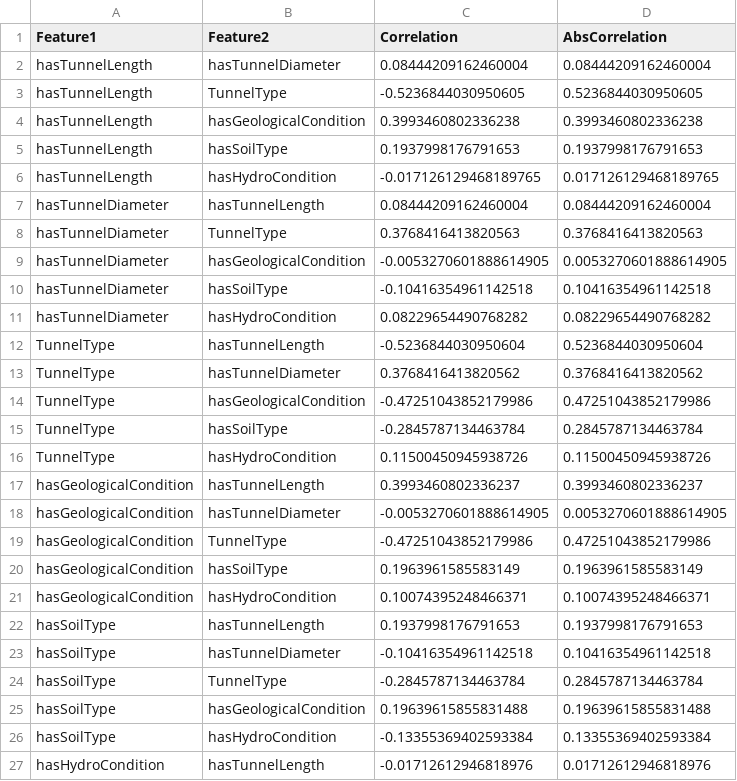
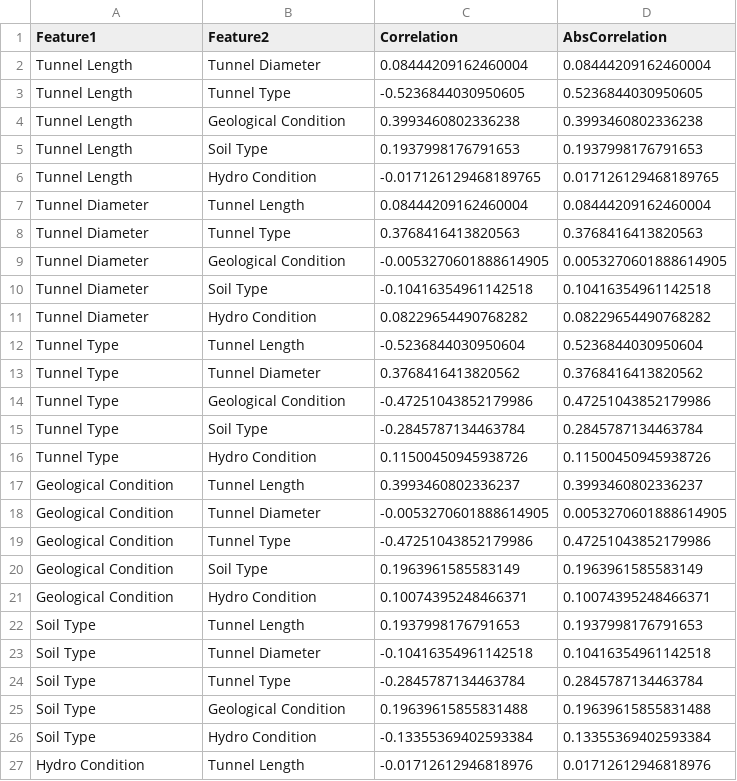
Before and after one commit to ADFor777/TunnelModeling, a CSV file: tunnel_analysis_results/correlation_pairs.csv, drawn as a sheet; only a part is shown; the diff covers the shown part only.

```diff
--- a/tunnel_analysis_results/correlation_pairs.csv
+++ b/tunnel_analysis_results/correlation_pairs.csv
@@ -1,27 +1,27 @@
 Feature1,Feature2,Correlation,AbsCorrelation
-hasTunnelLength,hasTunnelDiameter,0.08444209162460004,0.08444209162460004
-hasTunnelLength,TunnelType,-0.5236844030950605,0.5236844030950605
-hasTunnelLength,hasGeologicalCondition,0.3993460802336238,0.3993460802336238
-hasTunnelLength,hasSoilType,0.1937998176791653,0.1937998176791653
-hasTunnelLength,hasHydroCondition,-0.017126129468189765,0.017126129468189765
-hasTunnelDiameter,hasTunnelLength,0.08444209162460004,0.08444209162460004
-hasTunnelDiameter,TunnelType,0.3768416413820563,0.3768416413820563
-hasTunnelDiameter,hasGeologicalCondition,-0.0053270601888614905,0.0053270601888614905
-hasTunnelDiameter,hasSoilType,-0.10416354961142518,0.10416354961142518
-hasTunnelDiameter,hasHydroCondition,0.08229654490768282,0.08229654490768282
-TunnelType,hasTunnelLength,-0.5236844030950604,0.5236844030950604
-TunnelType,hasTunnelDiameter,0.3768416413820562,0.3768416413820562
-TunnelType,hasGeologicalCondition,-0.47251043852179986,0.47251043852179986
-TunnelType,hasSoilType,-0.2845787134463784,0.2845787134463784
-TunnelType,hasHydroCondition,0.11500450945938726,0.11500450945938726
-hasGeologicalCondition,hasTunnelLength,0.3993460802336237,0.3993460802336237
-hasGeologicalCondition,hasTunnelDiameter,-0.0053270601888614905,0.0053270601888614905
-hasGeologicalCondition,TunnelType,-0.47251043852179986,0.47251043852179986
-hasGeologicalCondition,hasSoilType,0.1963961585583149,0.1963961585583149
-hasGeologicalCondition,hasHydroCondition,0.10074395248466371,0.10074395248466371
-hasSoilType,hasTunnelLength,0.1937998176791653,0.1937998176791653
-hasSoilType,hasTunnelDiameter,-0.10416354961142518,0.10416354961142518
-hasSoilType,TunnelType,-0.2845787134463784,0.2845787134463784
-hasSoilType,hasGeologicalCondition,0.19639615855831488,0.19639615855831488
-hasSoilType,hasHydroCondition,-0.13355369402593384,0.13355369402593384
-hasHydroCondition,hasTunnelLength,-0.01712612946818976,0.01712612946818976
+Tunnel Length,Tunnel Diameter,0.08444209162460004,0.08444209162460004
+Tunnel Length,Tunnel Type,-0.5236844030950605,0.5236844030950605
+Tunnel Length,Geological Condition,0.3993460802336238,0.3993460802336238
+Tunnel Length,Soil Type,0.1937998176791653,0.1937998176791653
+Tunnel Length,Hydro Condition,-0.017126129468189765,0.017126129468189765
+Tunnel Diameter,Tunnel Length,0.08444209162460004,0.08444209162460004
+Tunnel Diameter,Tunnel Type,0.3768416413820563,0.3768416413820563
+Tunnel Diameter,Geological Condition,-0.0053270601888614905,0.0053270601888614905
+Tunnel Diameter,Soil Type,-0.10416354961142518,0.10416354961142518
+Tunnel Diameter,Hydro Condition,0.08229654490768282,0.08229654490768282
+Tunnel Type,Tunnel Length,-0.5236844030950604,0.5236844030950604
+Tunnel Type,Tunnel Diameter,0.3768416413820562,0.3768416413820562
+Tunnel Type,Geological Condition,-0.47251043852179986,0.47251043852179986
+Tunnel Type,Soil Type,-0.2845787134463784,0.2845787134463784
+Tunnel Type,Hydro Condition,0.11500450945938726,0.11500450945938726
+Geological Condition,Tunnel Length,0.3993460802336237,0.3993460802336237
+Geological Condition,Tunnel Diameter,-0.0053270601888614905,0.0053270601888614905
+Geological Condition,Tunnel Type,-0.47251043852179986,0.47251043852179986
+Geological Condition,Soil Type,0.1963961585583149,0.1963961585583149
+Geological Condition,Hydro Condition,0.10074395248466371,0.10074395248466371
+Soil Type,Tunnel Length,0.1937998176791653,0.1937998176791653
+Soil Type,Tunnel Diameter,-0.10416354961142518,0.10416354961142518
+Soil Type,Tunnel Type,-0.2845787134463784,0.2845787134463784
+Soil Type,Geological Condition,0.19639615855831488,0.19639615855831488
+Soil Type,Hydro Condition,-0.13355369402593384,0.13355369402593384
+Hydro Condition,Tunnel Length,-0.01712612946818976,0.01712612946818976
```
Also changed, not shown: 8 edited cells elsewhere in this file, normalized_case_vectors.csv, tunnel_analysis_results/correlation_matrix.csv, 11 other files.
